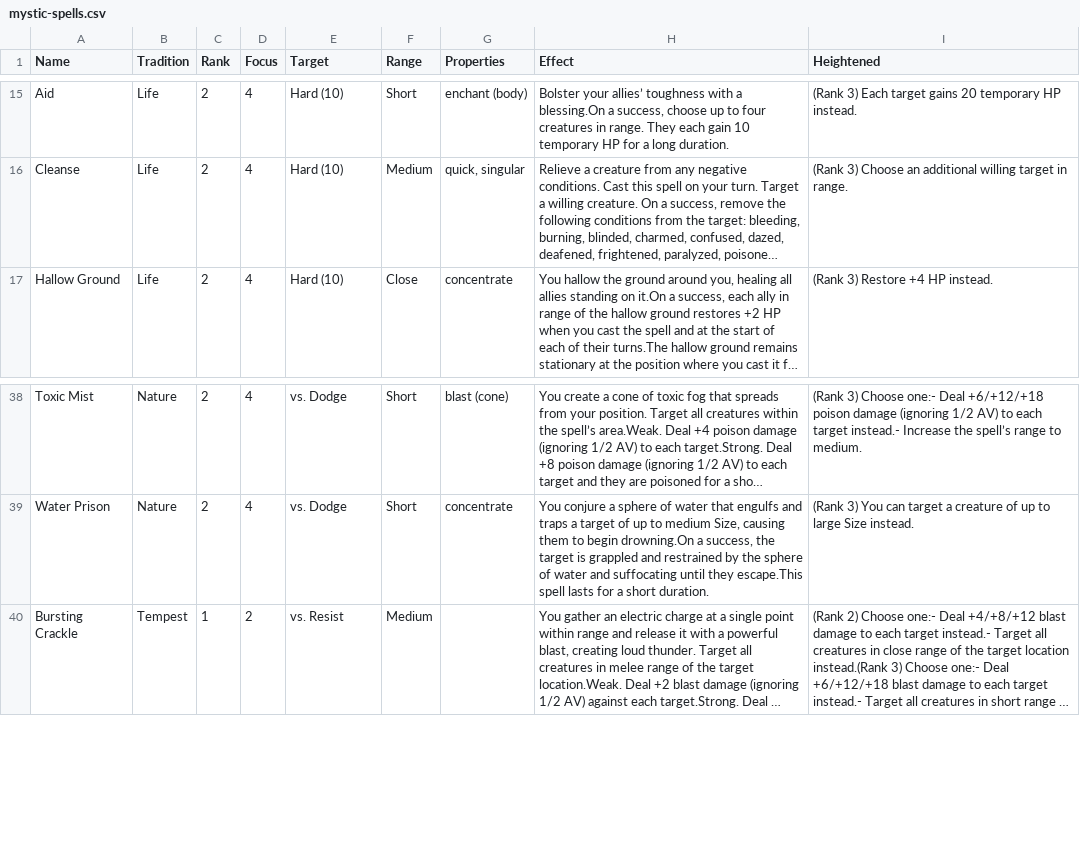
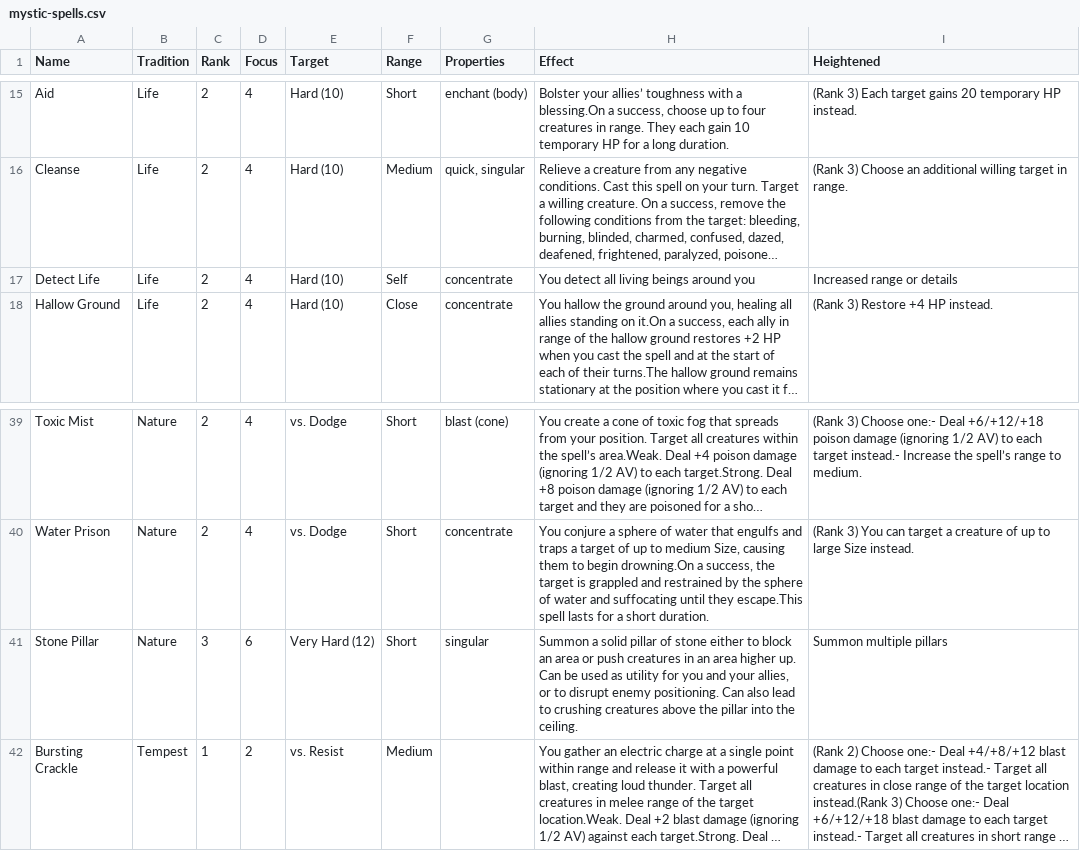
Before and after one commit to BeskarDev/nexus-rpg, a CSV file: src/utils/data/csv/mystic-spells.csv, drawn as a sheet; only a part is shown, gaps mark what is left out; long unchanged cells end in …; the diff names each change by its address in the sheet, - before the commit and + after, or states it on an @@ line.

Commit message:
fix import script for talents and spells

```diff
--- a/src/utils/data/csv/mystic-spells.csv
+++ b/src/utils/data/csv/mystic-spells.csv
+row 17: Detect Life | Life | 2 | 4 | Hard (10) | Self | concentrate | You detect all living beings around you | Increased range or details
+row 41: Stone Pillar | Nature | 3 | 6 | Very Hard (12) | Short | singular | Summon a solid pillar of stone either to block an area or push creatures in an area higher up. Can be used as utility for you and your allies, or to disrupt enemy positioning. Can also lead to crushing creatures above the pillar into the ceiling. | Summon multiple pillars
```
Also changed, not shown: 44 other files.
